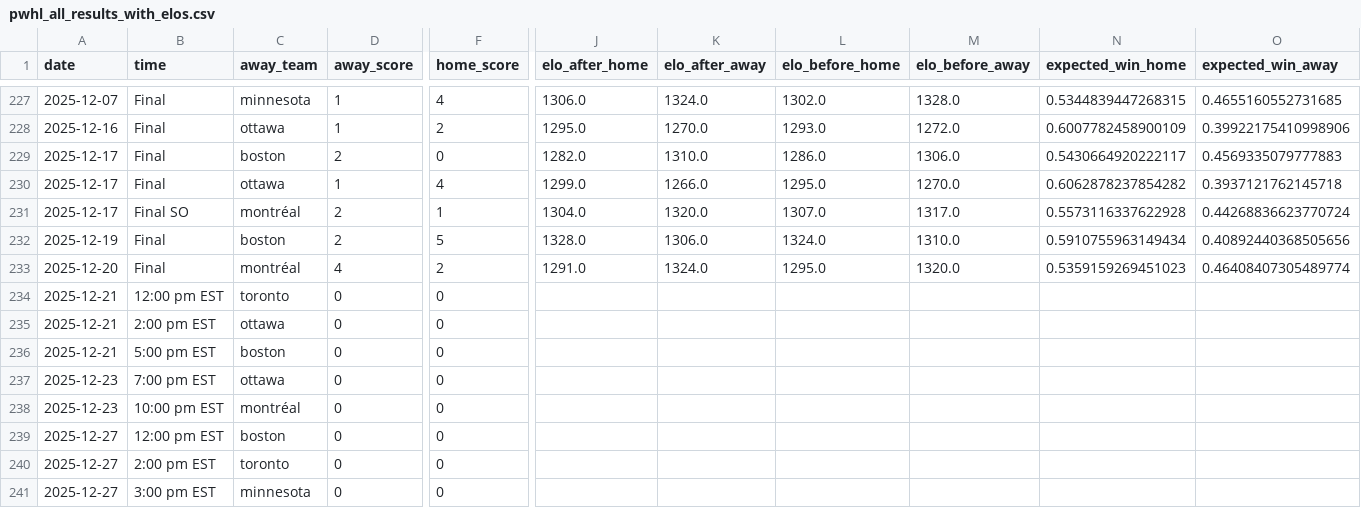
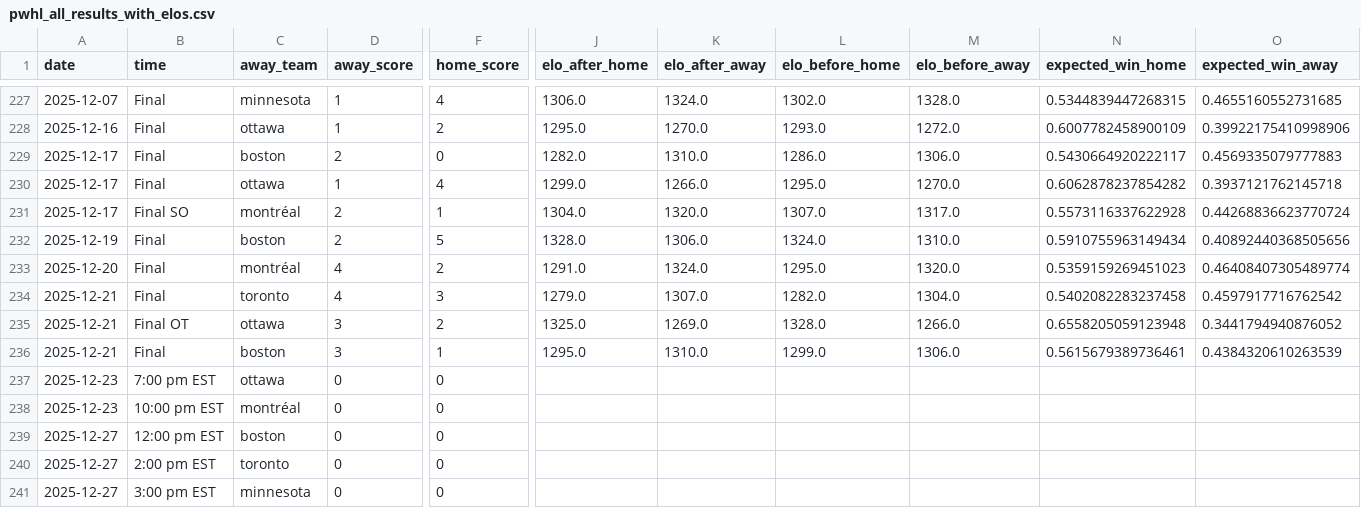
Before and after one commit to ericjohannes/pwhl-elo, a CSV file: data/clean/pwhl_all_results_with_elos.csv, drawn as a sheet; only a part is shown, gaps mark what is left out; the diff names each change by its address in the sheet, - before the commit and + after, or states it on an @@ line.

Commit message:
Latest data: Mon Dec 22 10:43:19 UTC 2025

```diff
--- a/data/clean/pwhl_all_results_with_elos.csv
+++ b/data/clean/pwhl_all_results_with_elos.csv
-B234 (time): 12:00 pm EST
+B234 (time): Final
-D234 (away_score): 0
+D234 (away_score): 4
-F234 (home_score): 0
+F234 (home_score): 3
-J234 (elo_after_home): (empty)
+J234 (elo_after_home): 1279.0
-K234 (elo_after_away): (empty)
+K234 (elo_after_away): 1307.0
-L234 (elo_before_home): (empty)
+L234 (elo_before_home): 1282.0
-M234 (elo_before_away): (empty)
+M234 (elo_before_away): 1304.0
-N234 (expected_win_home): (empty)
+N234 (expected_win_home): 0.5402082283237458
-O234 (expected_win_away): (empty)
+O234 (expected_win_away): 0.4597917716762542
-B235 (time): 2:00 pm EST
+B235 (time): Final OT
-D235:D236 (away_score): 0
+D235:D236 (away_score): 3
-F235 (home_score): 0
+F235 (home_score): 2
-J235 (elo_after_home): (empty)
+J235 (elo_after_home): 1325.0
-K235 (elo_after_away): (empty)
+K235 (elo_after_away): 1269.0
-L235 (elo_before_home): (empty)
+L235 (elo_before_home): 1328.0
-M235 (elo_before_away): (empty)
+M235 (elo_before_away): 1266.0
-N235 (expected_win_home): (empty)
+N235 (expected_win_home): 0.6558205059123948
-O235 (expected_win_away): (empty)
+O235 (expected_win_away): 0.3441794940876052
-B236 (time): 5:00 pm EST
+B236 (time): Final
-F236 (home_score): 0
+F236 (home_score): 1
-J236 (elo_after_home): (empty)
+J236 (elo_after_home): 1295.0
-K236 (elo_after_away): (empty)
+K236 (elo_after_away): 1310.0
-L236 (elo_before_home): (empty)
+L236 (elo_before_home): 1299.0
-M236 (elo_before_away): (empty)
+M236 (elo_before_away): 1306.0
-N236 (expected_win_home): (empty)
+N236 (expected_win_home): 0.5615679389736461
-O236 (expected_win_away): (empty)
+O236 (expected_win_away): 0.4384320610263539
```
Also changed, not shown: data/clean/pwhl_all_results.csv, 7 other files.
